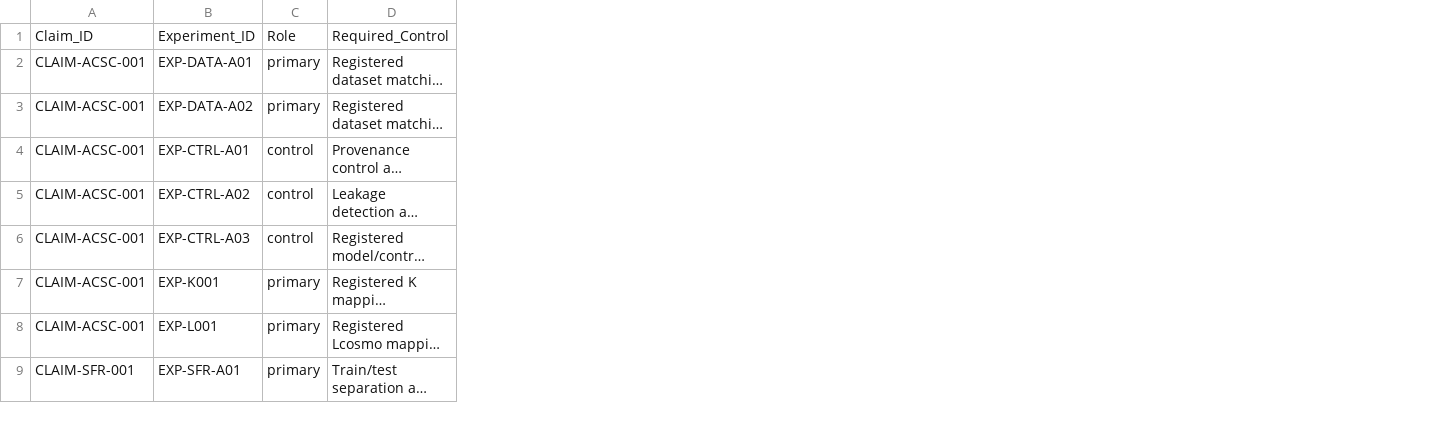
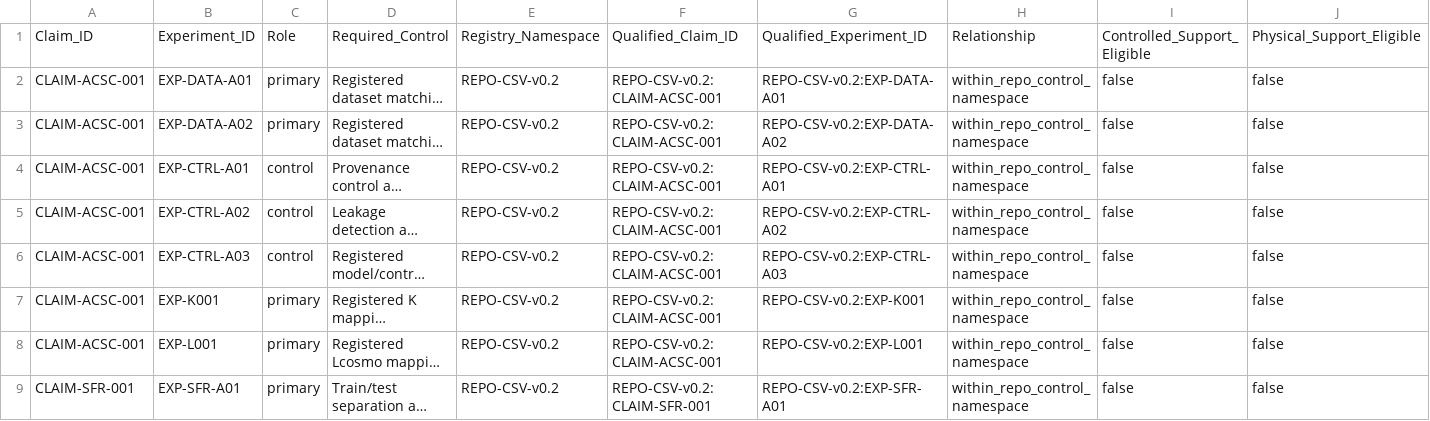
Before and after one commit to LcosmosS/S.T.A.R.-Labs, a CSV file: registry/claim_experiment_crosswalk_v0.2.csv, drawn as a sheet; only a part is shown; long unchanged cells end in …; the diff names each change by its address in the sheet, - before the commit and + after, or states it on an @@ line.

```diff
--- a/registry/claim_experiment_crosswalk_v0.2.csv
+++ b/registry/claim_experiment_crosswalk_v0.2.csv
+column E, rows 1-9: Registry_Namespace | REPO-CSV-v0.2 | REPO-CSV-v0.2 | REPO-CSV-v0.2 | REPO-CSV-v0.2 | REPO-CSV-v0.2 | REPO-CSV-v0.2 | REPO-CSV-v0.2 | REPO-CSV-v0.2
+column F, rows 1-9: Qualified_Claim_ID | REPO-CSV-v0.2:CLAIM-ACSC-001 | REPO-CSV-v0.2:CLAIM-ACSC-001 | REPO-CSV-v0.2:CLAIM-ACSC-001 | REPO-CSV-v0.2:CLAIM-ACSC-001 | REPO-CSV-v0.2:CLAIM-ACSC-001 | REPO-CSV-v0.2:CLAIM-ACSC-001 | REPO-CSV-v0.2:CLAIM-ACSC-001 | REPO-CSV-v0.2:CLAIM-SFR-001
+column G, rows 1-9: Qualified_Experiment_ID | REPO-CSV-v0.2:EXP-DATA-A01 | REPO-CSV-v0.2:EXP-DATA-A02 | REPO-CSV-v0.2:EXP-CTRL-A01 | REPO-CSV-v0.2:EXP-CTRL-A02 | REPO-CSV-v0.2:EXP-CTRL-A03 | REPO-CSV-v0.2:EXP-K001 | REPO-CSV-v0.2:EXP-L001 | REPO-CSV-v0.2:EXP-SFR-A01
+column H, rows 1-9: Relationship | within_repo_control_namespace | within_repo_control_namespace | within_repo_control_namespace | within_repo_control_namespace | within_repo_control_namespace | within_repo_control_namespace | within_repo_control_namespace | within_repo_control_namespace
+column I, rows 1-9: Controlled_Support_Eligible | false | false | false | false | false | false | false | false
+column J, rows 1-9: Physical_Support_Eligible | false | false | false | false | false | false | false | false
```
Also changed, not shown: registry/claim_evidence_v0.2.csv, registry/placeholder_tbd_reconciliation_matrix_v0.1.csv, 15 other files.
